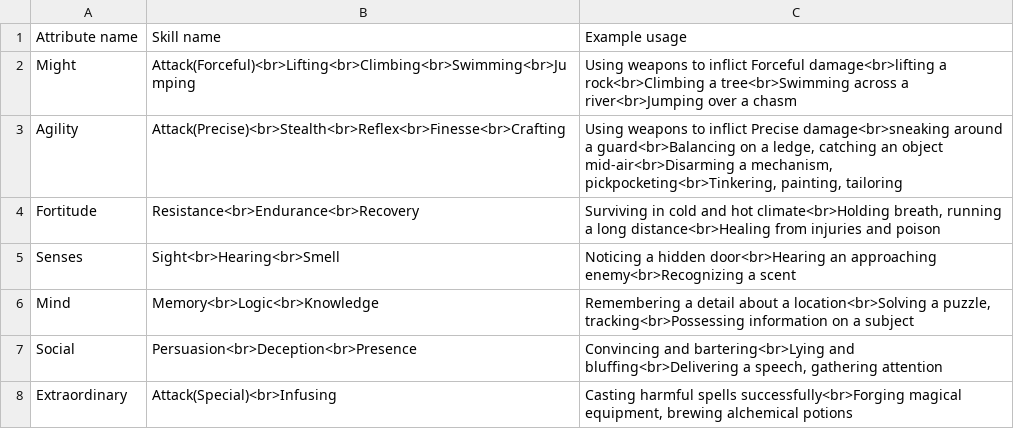
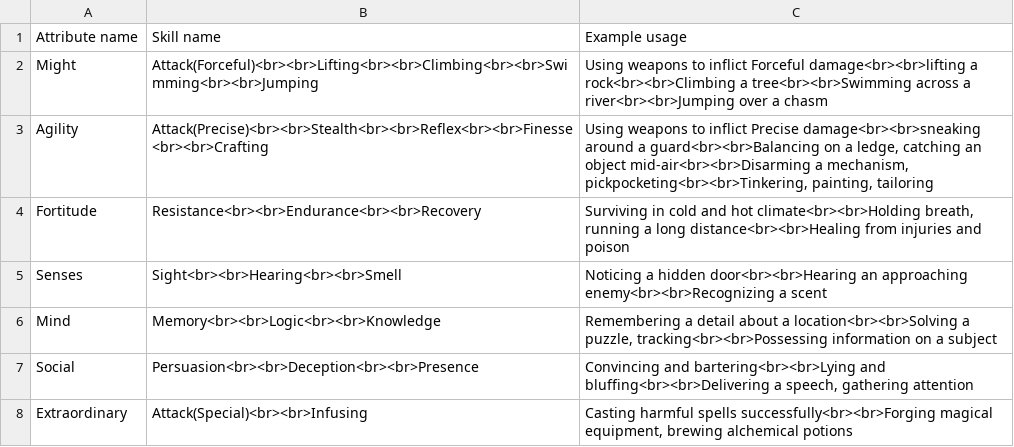
Before and after one commit to matszach/rpgsys, a TSV file: src/assets/data/characterCreation/skills/descriptions.tsv, drawn as a sheet.

```diff
--- a/src/assets/data/characterCreation/skills/descriptions.tsv
+++ b/src/assets/data/characterCreation/skills/descriptions.tsv
@@ -1,8 +1,8 @@
 Attribute name	Skill name	Example usage
-Might	Attack(Forceful)<br>Lifting<br>Climbing<br>Swimming<br>Jumping	Using weapons to inflict Forceful damage<br>lifting a rock<br>Climbing a tree<br>Swimming across a river<br>Jumping over a chasm
-Agility	Attack(Precise)<br>Stealth<br>Reflex<br>Finesse<br>Crafting	Using weapons to inflict Precise damage<br>sneaking around a guard<br>Balancing on a ledge, catching an object mid-air<br>Disarming a mechanism, pickpocketing<br>Tinkering, painting, tailoring
-Fortitude	Resistance<br>Endurance<br>Recovery	Surviving in cold and hot climate<br>Holding breath, running a long distance<br>Healing from injuries and poison
-Senses	Sight<br>Hearing<br>Smell	Noticing a hidden door<br>Hearing an approaching enemy<br>Recognizing a scent
-Mind	Memory<br>Logic<br>Knowledge	Remembering a detail about a location<br>Solving a puzzle, tracking<br>Possessing information on a subject
-Social	Persuasion<br>Deception<br>Presence	Convincing and bartering<br>Lying and bluffing<br>Delivering a speech, gathering attention
-Extraordinary	Attack(Special)<br>Infusing	Casting harmful spells successfully<br>Forging magical equipment, brewing alchemical potions
+Might	Attack(Forceful)<br><br>Lifting<br><br>Climbing<br><br>Swimming<br><br>Jumping	Using weapons to inflict Forceful damage<br><br>lifting a rock<br><br>Climbing a tree<br><br>Swimming across a river<br><br>Jumping over a chasm
+Agility	Attack(Precise)<br><br>Stealth<br><br>Reflex<br><br>Finesse<br><br>Crafting	Using weapons to inflict Precise damage<br><br>sneaking around a guard<br><br>Balancing on a ledge, catching an object mid-air<br><br>Disarming a mechanism, pickpocketing<br><br>Tinkering, painting, tailoring
+Fortitude	Resistance<br><br>Endurance<br><br>Recovery	Surviving in cold and hot climate<br><br>Holding breath, running a long distance<br><br>Healing from injuries and poison
+Senses	Sight<br><br>Hearing<br><br>Smell	Noticing a hidden door<br><br>Hearing an approaching enemy<br><br>Recognizing a scent
+Mind	Memory<br><br>Logic<br><br>Knowledge	Remembering a detail about a location<br><br>Solving a puzzle, tracking<br><br>Possessing information on a subject
+Social	Persuasion<br><br>Deception<br><br>Presence	Convincing and bartering<br><br>Lying and bluffing<br><br>Delivering a speech, gathering attention
+Extraordinary	Attack(Special)<br><br>Infusing	Casting harmful spells successfully<br><br>Forging magical equipment, brewing alchemical potions
```
Also changed, not shown: src/assets/data/coreMechanics/skillChecks/averageSkillSuccessChance.tsv, src/assets/data/resources/equipment/armors/armorTypes.tsv, 17 other files.
